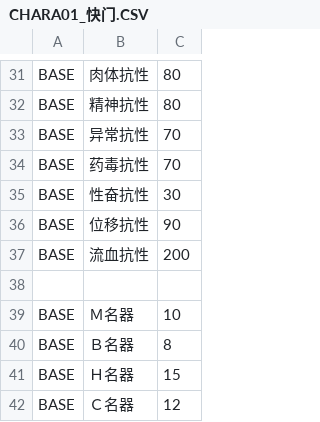
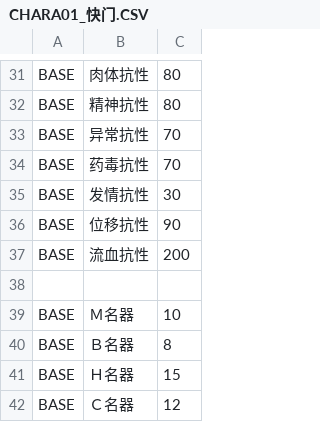
Before and after one commit to SisanTsz/eraDungeon, a CSV file: CSV/CHARA/CHARA01_快门.CSV, drawn as a sheet; only a part is shown, gaps mark what is left out.

```diff
--- a/CSV/CHARA/CHARA01_快门.CSV
+++ b/CSV/CHARA/CHARA01_快门.CSV
@@ -34,3 +34,3 @@ BASE,异常抗性,70
 BASE,药毒抗性,70
-BASE,性奋抗性,30
+BASE,发情抗性,30
 BASE,位移抗性,90
```
Also changed, not shown: CSV/BASE.CSV, CSV/CHARA/CHARA02_快门二号.CSV, 7 other files.
